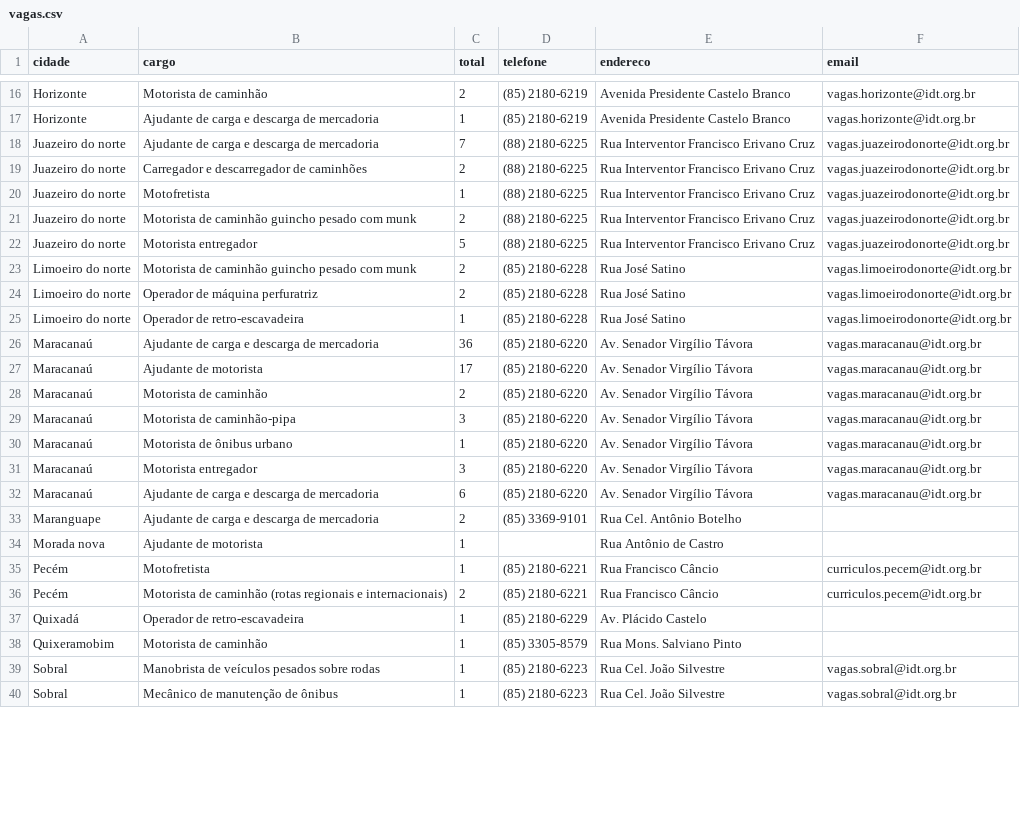
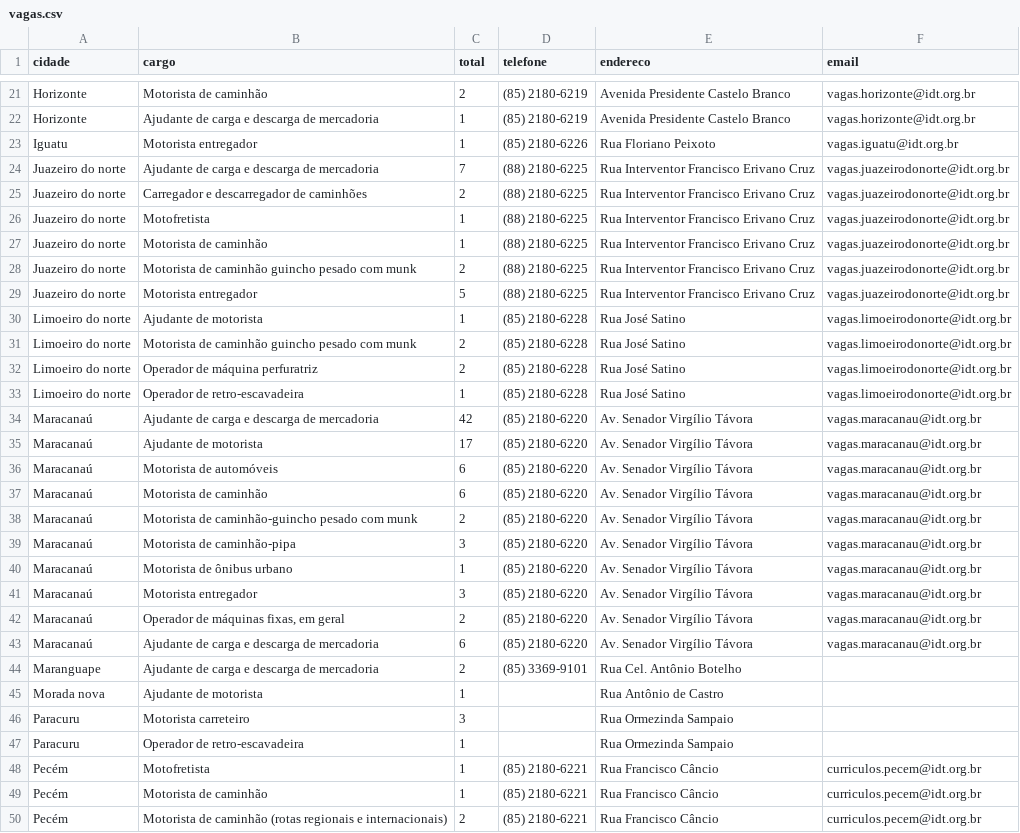
Before and after one commit to jfilhoempresarial-ops/tralienigena, a CSV file: vagas.csv, drawn as a sheet; only a part is shown, gaps mark what is left out; the shorter side is filled out with more unchanged rows; the diff covers the shown part only.

```diff
--- a/vagas.csv
+++ b/vagas.csv
@@ -17,2 +22,3 @@ Horizonte,Motorista de caminhão,2,(85) 2180-6219,Avenida Presidente Castelo Bra
 Horizonte,Ajudante de carga e descarga de mercadoria,1,(85) 2180-6219,Avenida Presidente Castelo Branco,vagas.horizonte@idt.org.br
+Iguatu,Motorista entregador,1,(85) 2180-6226,Rua Floriano Peixoto,vagas.iguatu@idt.org.br
 Juazeiro do norte,Ajudante de carga e descarga de mercadoria,7,(88) 2180-6225,Rua Interventor Francisco Erivano Cruz,vagas.juazeirodonorte@idt.org.br
@@ -20,4 +26,6 @@ Juazeiro do norte,Carregador e descarregador de caminhões,2,(88) 2180-6225,Rua
 Juazeiro do norte,Motofretista,1,(88) 2180-6225,Rua Interventor Francisco Erivano Cruz,vagas.juazeirodonorte@idt.org.br
+Juazeiro do norte,Motorista de caminhão,1,(88) 2180-6225,Rua Interventor Francisco Erivano Cruz,vagas.juazeirodonorte@idt.org.br
 Juazeiro do norte,Motorista de caminhão guincho pesado com munk,2,(88) 2180-6225,Rua Interventor Francisco Erivano Cruz,vagas.juazeirodonorte@idt.org.br
 Juazeiro do norte,Motorista entregador,5,(88) 2180-6225,Rua Interventor Francisco Erivano Cruz,vagas.juazeirodonorte@idt.org.br
+Limoeiro do norte,Ajudante de motorista,1,(85) 2180-6228,Rua José Satino,vagas.limoeirodonorte@idt.org.br
 Limoeiro do norte,Motorista de caminhão guincho pesado com munk,2,(85) 2180-6228,Rua José Satino,vagas.limoeirodonorte@idt.org.br
@@ -25,5 +33,7 @@ Limoeiro do norte,Operador de máquina perfuratriz,2,(85) 2180-6228,Rua José Sa
 Limoeiro do norte,Operador de retro-escavadeira,1,(85) 2180-6228,Rua José Satino,vagas.limoeirodonorte@idt.org.br
-Maracanaú,Ajudante de carga e descarga de mercadoria,36,(85) 2180-6220,Av. Senador Virgílio Távora,vagas.maracanau@idt.org.br
+Maracanaú,Ajudante de carga e descarga de mercadoria,42,(85) 2180-6220,Av. Senador Virgílio Távora,vagas.maracanau@idt.org.br
 Maracanaú,Ajudante de motorista,17,(85) 2180-6220,Av. Senador Virgílio Távora,vagas.maracanau@idt.org.br
-Maracanaú,Motorista de caminhão,2,(85) 2180-6220,Av. Senador Virgílio Távora,vagas.maracanau@idt.org.br
+Maracanaú,Motorista de automóveis,6,(85) 2180-6220,Av. Senador Virgílio Távora,vagas.maracanau@idt.org.br
+Maracanaú,Motorista de caminhão,6,(85) 2180-6220,Av. Senador Virgílio Távora,vagas.maracanau@idt.org.br
+Maracanaú,Motorista de caminhão-guincho pesado com munk,2,(85) 2180-6220,Av. Senador Virgílio Távora,vagas.maracanau@idt.org.br
 Maracanaú,Motorista de caminhão-pipa,3,(85) 2180-6220,Av. Senador Virgílio Távora,vagas.maracanau@idt.org.br
@@ -31,2 +41,3 @@ Maracanaú,Motorista de ônibus urbano,1,(85) 2180-6220,Av. Senador Virgílio T
 Maracanaú,Motorista entregador,3,(85) 2180-6220,Av. Senador Virgílio Távora,vagas.maracanau@idt.org.br
+Maracanaú,"Operador de máquinas fixas, em geral",2,(85) 2180-6220,Av. Senador Virgílio Távora,vagas.maracanau@idt.org.br
 Maracanaú,Ajudante de carga e descarga de mercadoria,6,(85) 2180-6220,Av. Senador Virgílio Távora,vagas.maracanau@idt.org.br
@@ -34,3 +45,6 @@ Maranguape,Ajudante de carga e descarga de mercadoria,2,(85) 3369-9101,Rua Cel.
 Morada nova,Ajudante de motorista,1,,Rua Antônio de Castro,
+Paracuru,Motorista carreteiro,3,,Rua Ormezinda Sampaio,
+Paracuru,Operador de retro-escavadeira,1,,Rua Ormezinda Sampaio,
 Pecém,Motofretista,1,(85) 2180-6221,Rua Francisco Câncio,curriculos.pecem@idt.org.br
+Pecém,Motorista de caminhão,1,(85) 2180-6221,Rua Francisco Câncio,curriculos.pecem@idt.org.br
 Pecém,Motorista de caminhão (rotas regionais e internacionais),2,(85) 2180-6221,Rua Francisco Câncio,curriculos.pecem@idt.org.br
```
Also changed, not shown: 6 added rows and 5 edited cells elsewhere in this file.
